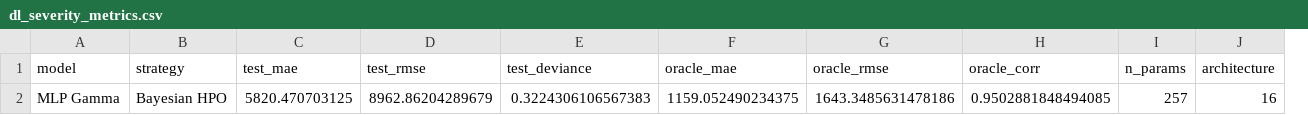
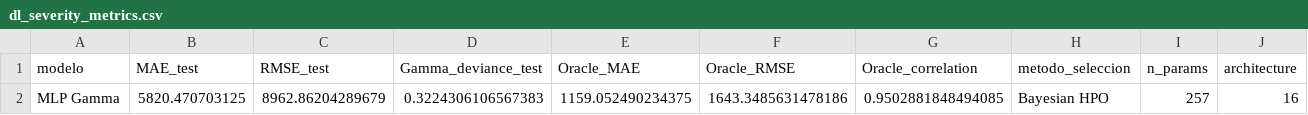
Before and after one commit to ActuarioDereckFuzz/Modelos_estadisticosvsMLvsDeep-Learning, a CSV file: results/tables/dl_severity_metrics.csv, drawn as a sheet; only a part is shown; removed rows and columns are numbered as before the commit, all else as after; the diff names each change by its address in the sheet, - before the commit and + after, or states it on an @@ line.

```diff
--- a/results/tables/dl_severity_metrics.csv
+++ b/results/tables/dl_severity_metrics.csv
-column B (strategy), row 2: Bayesian HPO
+column H (metodo_seleccion), row 2: Bayesian HPO
-A1: model
+A1: modelo
-B1: test_mae
+B1: MAE_test
-C1: test_rmse
+C1: RMSE_test
-D1: test_deviance
+D1: Gamma_deviance_test
-E1: oracle_mae
+E1: Oracle_MAE
-F1: oracle_rmse
+F1: Oracle_RMSE
-G1: oracle_corr
+G1: Oracle_correlation
```
Also changed, not shown: results/tables/dl_frequency_metrics.csv, results/tables/dl_pure_premium_metrics.csv, 1 other file.
